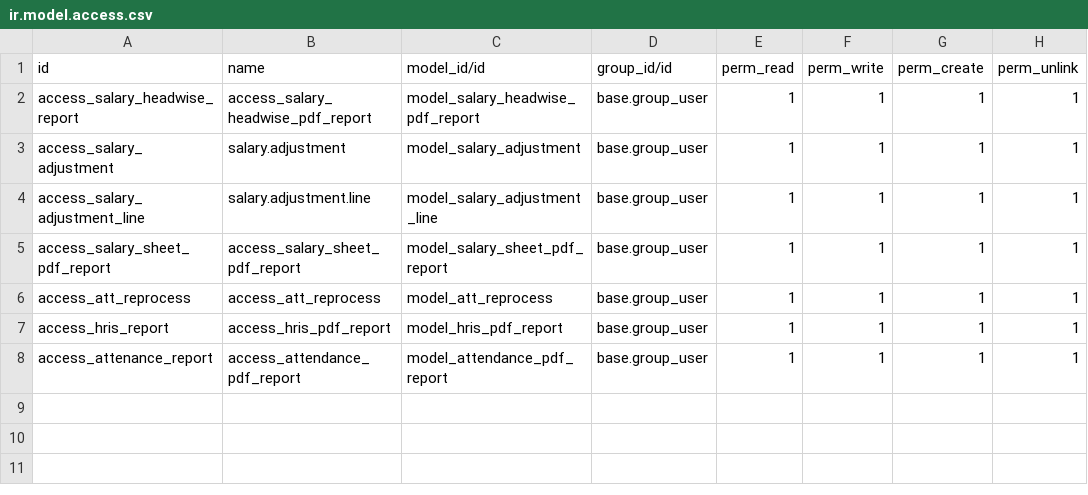
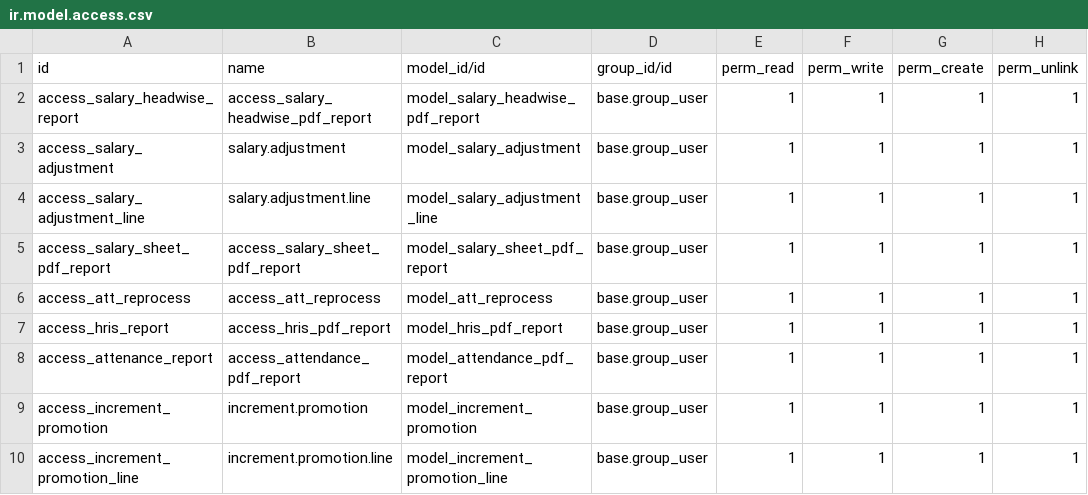
Before and after one commit to masbha-tex/taps, a CSV file: taps_hr/security/ir.model.access.csv, drawn as a sheet; the diff names each change by its address in the sheet, - before the commit and + after, or states it on an @@ line.

```diff
--- a/taps_hr/security/ir.model.access.csv
+++ b/taps_hr/security/ir.model.access.csv
+row 9: access_increment_promotion | increment.promotion | model_increment_promotion | base.group_user | 1 | 1 | 1 | 1
+row 10: access_increment_promotion_line | increment.promotion.line | model_increment_promotion_line | base.group_user | 1 | 1 | 1 | 1
```
Also changed, not shown: 7 other files.
